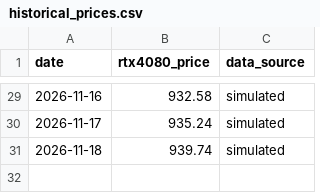
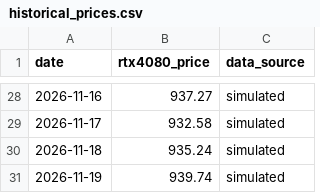
Before and after one commit to Cramermin/GPU_Final_v1, a CSV file: data/historical_prices.csv, drawn as a sheet; only a part is shown, gaps mark what is left out; the diff covers the shown part only.

```diff
--- a/data/historical_prices.csv
+++ b/data/historical_prices.csv
@@ -29,3 +28,4 @@ date,rtx4080_price,data_source
-2026-11-16,932.58,simulated
-2026-11-17,935.24,simulated
-2026-11-18,939.74,simulated
+2026-11-16,937.27,simulated
+2026-11-17,932.58,simulated
+2026-11-18,935.24,simulated
+2026-11-19,939.74,simulated
```
Also changed, not shown: 1 removed row and 26 edited cells elsewhere in this file.
